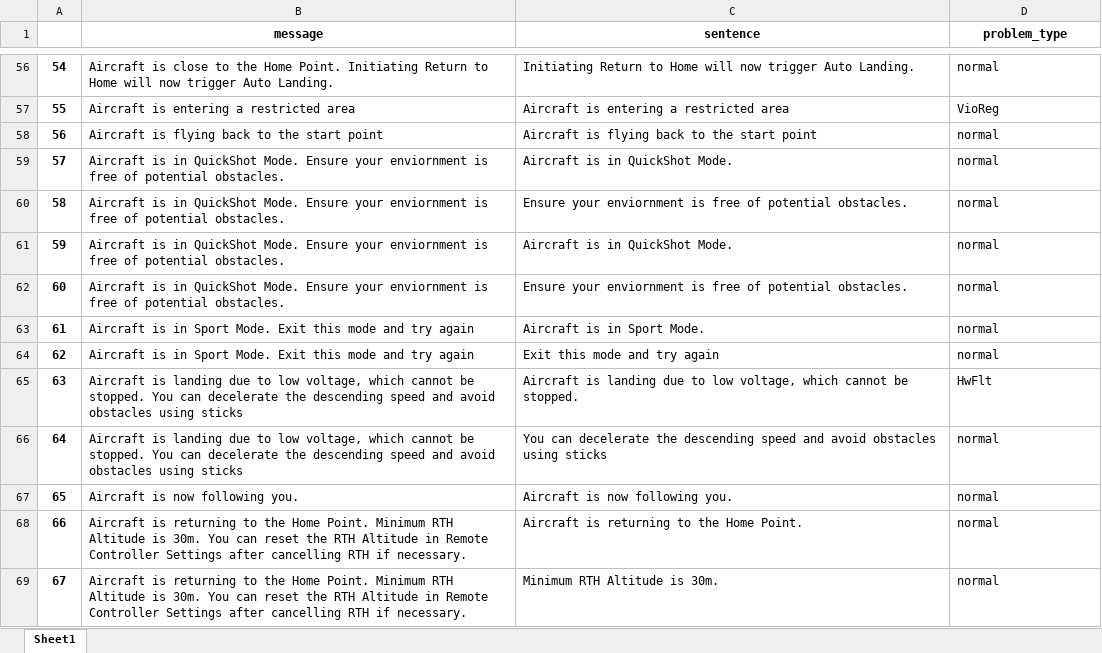
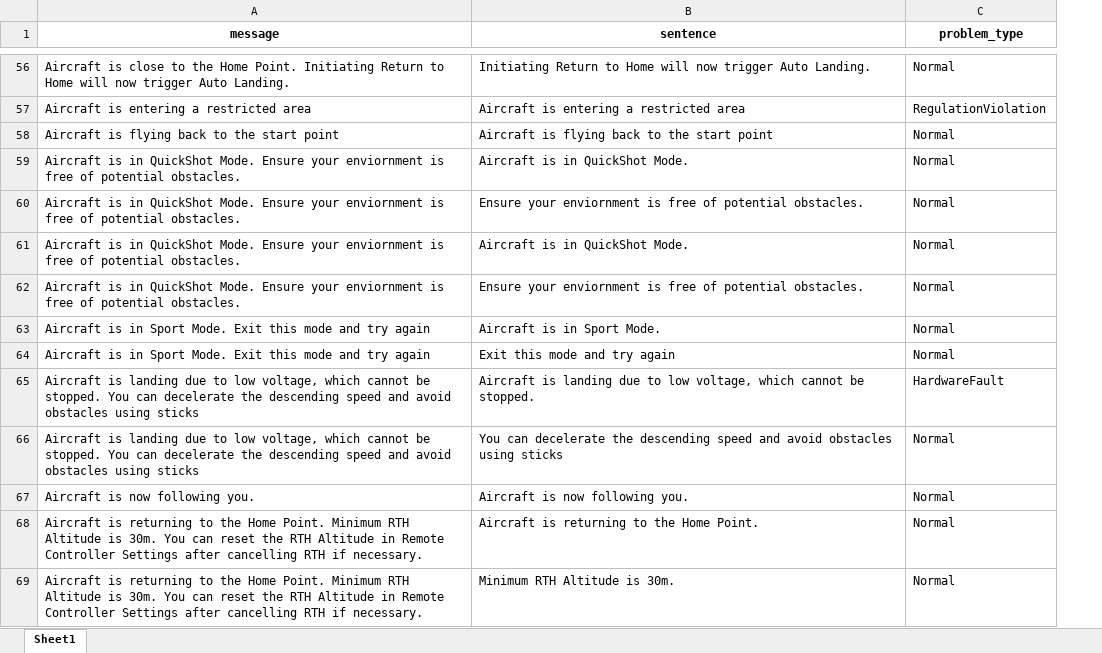
Before and after one commit to swardiantara/droptc-dev, an Excel workbook: dataset/train_sentence.xlsx, sheet Sheet1, drawn as a sheet; only a part is shown, gaps mark what is left out; values as stored, in another font and other column widths than the file's, no borders; removed rows and columns are numbered as before the commit, all else as after; the diff covers the shown part only; the diff names each change by its address in the sheet, - before the commit and + after, or states it on an @@ line.

```diff
--- a/dataset/train_sentence.xlsx (sheet Sheet1)
+++ b/dataset/train_sentence.xlsx (sheet Sheet1)
-column A, rows 56-69: 54 | 55 | 56 | 57 | 58 | 59 | 60 | 61 | 62 | 63 | 64 | 65 | 66 | 67
-C56 (problem_type): normal
+C56 (problem_type): Normal
-C57 (problem_type): VioReg
+C57 (problem_type): RegulationViolation
-C58:C64 (problem_type): normal
+C58:C64 (problem_type): Normal
-C65 (problem_type): HwFlt
+C65 (problem_type): HardwareFault
-C66:C69 (problem_type): normal
+C66:C69 (problem_type): Normal
```
Also changed, not shown: 825 edited cells elsewhere in this sheet, dataset/test_sentence.xlsx, 1 other file.
